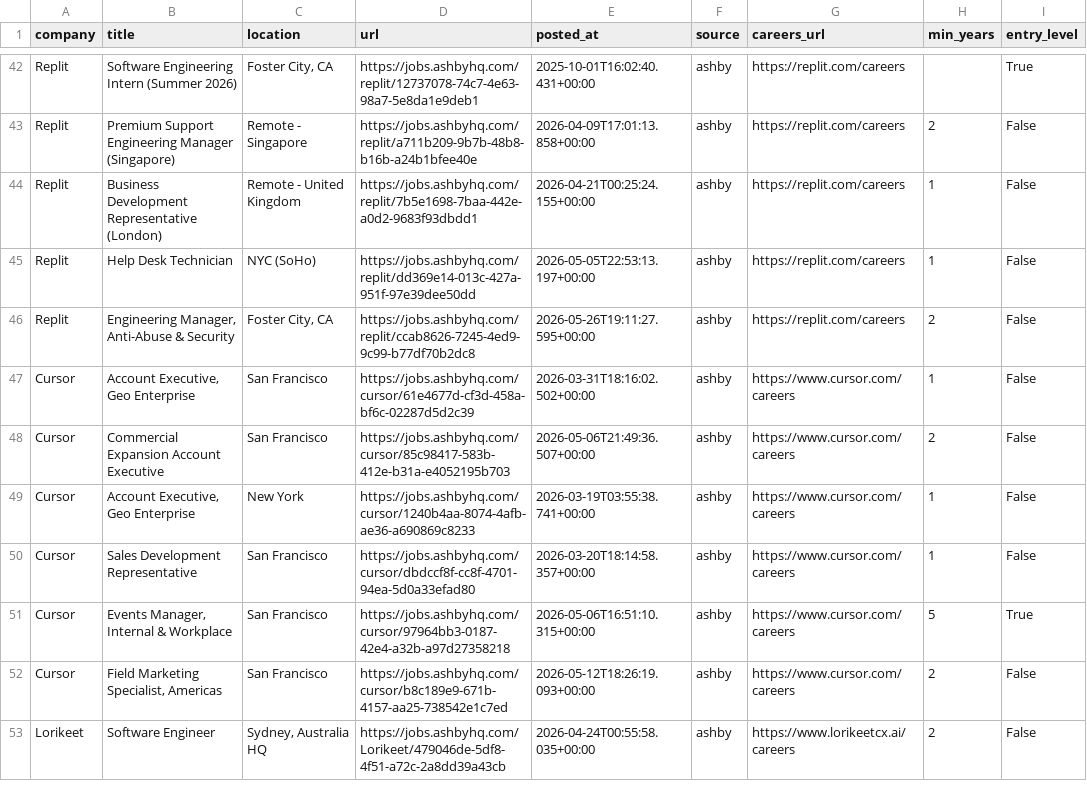
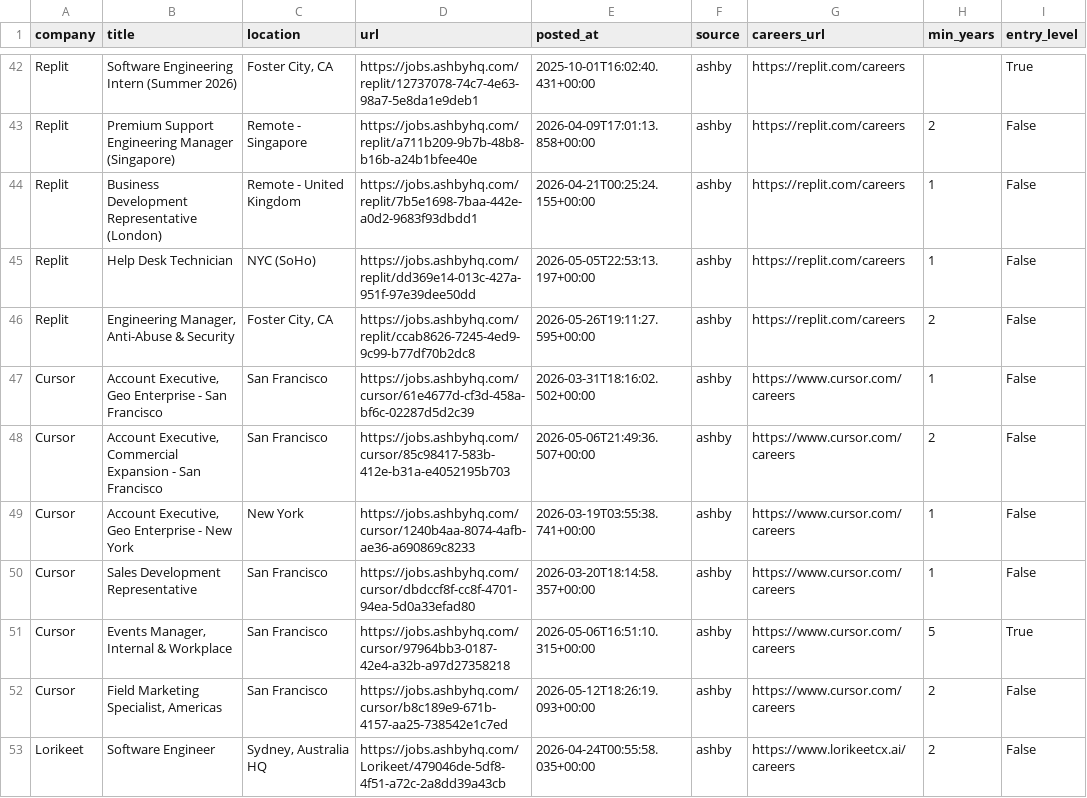
Before and after one commit to zachrosenblum/AI-Job-Board, a CSV file: New project/output/jobs.csv, drawn as a sheet; only a part is shown, gaps mark what is left out; the diff covers the shown part only; the diff names each change by its address in the sheet, - before the commit and + after, or states it on an @@ line.

```diff
--- a/New project/output/jobs.csv
+++ b/New project/output/jobs.csv
-B47 (title): Account Executive, Geo Enterprise
+B47 (title): Account Executive, Geo Enterprise - San Francisco
-B48 (title): Commercial Expansion Account Executive
+B48 (title): Account Executive, Commercial Expansion - San Francisco
-B49 (title): Account Executive, Geo Enterprise
+B49 (title): Account Executive, Geo Enterprise - New York
```
Also changed, not shown: 1 added row, 4 removed rows and 7 edited cells elsewhere in this file, 2 other files.
